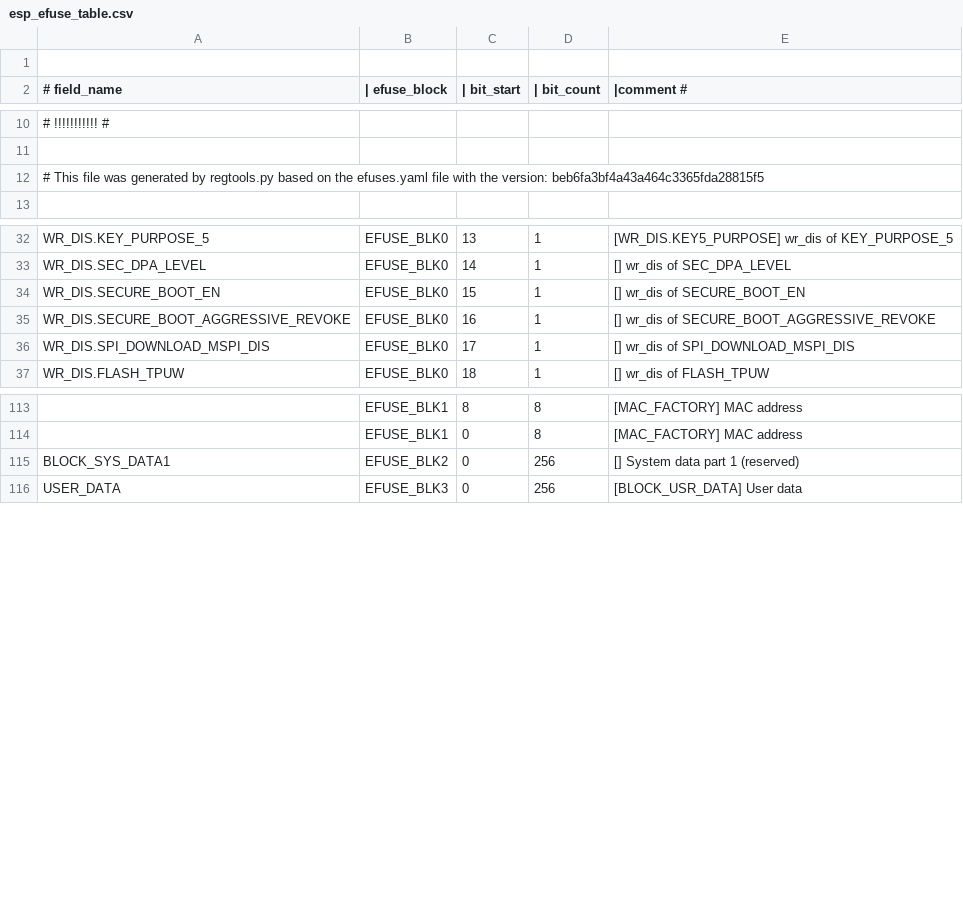
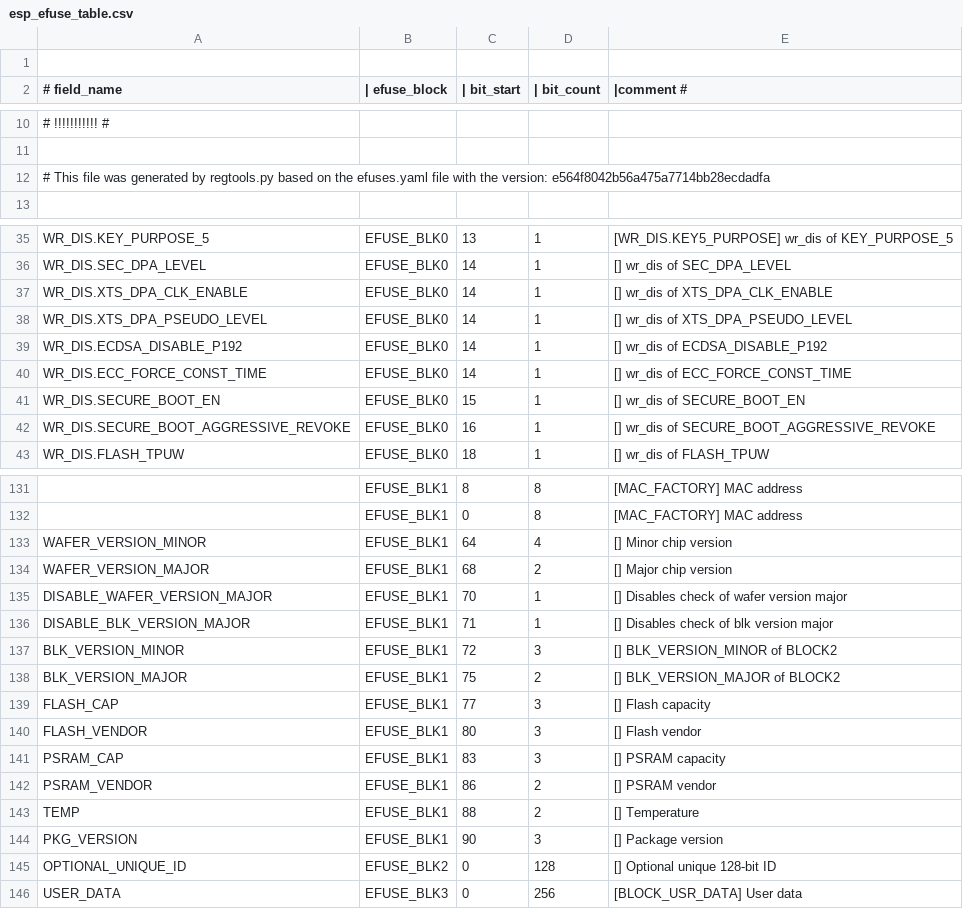
Before and after one commit to 461911662/esp-hal-3rdparty, a CSV file: components/efuse/esp32c61/esp_efuse_table.csv, drawn as a sheet; only a part is shown, gaps mark what is left out; removed rows and columns are numbered as before the commit, all else as after; the diff covers the shown part only; the diff names each change by its address in the sheet, - before the commit and + after, or states it on an @@ line.

Commit message:
feat(efuse): Updates efuse table for esp32c61

```diff
--- a/components/efuse/esp32c61/esp_efuse_table.csv
+++ b/components/efuse/esp32c61/esp_efuse_table.csv
-A12 (# field_name): …the version: beb6fa3bf4a43a464c3365fda28815f5
+A12 (# field_name): …the version: e564f8042b56a475a7714bb28ecdadfa
+row 37: WR_DIS.XTS_DPA_CLK_ENABLE | EFUSE_BLK0 | 14 | 1 | [] wr_dis of XTS_DPA_CLK_ENABLE
+row 38: WR_DIS.XTS_DPA_PSEUDO_LEVEL | EFUSE_BLK0 | 14 | 1 | [] wr_dis of XTS_DPA_PSEUDO_LEVEL
+row 39: WR_DIS.ECDSA_DISABLE_P192 | EFUSE_BLK0 | 14 | 1 | [] wr_dis of ECDSA_DISABLE_P192
+row 40: WR_DIS.ECC_FORCE_CONST_TIME | EFUSE_BLK0 | 14 | 1 | [] wr_dis of ECC_FORCE_CONST_TIME
-row 36: WR_DIS.SPI_DOWNLOAD_MSPI_DIS | EFUSE_BLK0 | 17 | 1 | [] wr_dis of SPI_DOWNLOAD_MSPI_DIS
-row 115: BLOCK_SYS_DATA1 | EFUSE_BLK2 | 0 | 256 | [] System data part 1 (reserved)
+row 133: WAFER_VERSION_MINOR | EFUSE_BLK1 | 64 | 4 | [] Minor chip version
+row 134: WAFER_VERSION_MAJOR | EFUSE_BLK1 | 68 | 2 | [] Major chip version
+row 135: DISABLE_WAFER_VERSION_MAJOR | EFUSE_BLK1 | 70 | 1 | [] Disables check of wafer version major
+row 136: DISABLE_BLK_VERSION_MAJOR | EFUSE_BLK1 | 71 | 1 | [] Disables check of blk version major
+row 137: BLK_VERSION_MINOR | EFUSE_BLK1 | 72 | 3 | [] BLK_VERSION_MINOR of BLOCK2
+row 138: BLK_VERSION_MAJOR | EFUSE_BLK1 | 75 | 2 | [] BLK_VERSION_MAJOR of BLOCK2
+row 139: FLASH_CAP | EFUSE_BLK1 | 77 | 3 | [] Flash capacity
+row 140: FLASH_VENDOR | EFUSE_BLK1 | 80 | 3 | [] Flash vendor
+row 141: PSRAM_CAP | EFUSE_BLK1 | 83 | 3 | [] PSRAM capacity
+row 142: PSRAM_VENDOR | EFUSE_BLK1 | 86 | 2 | [] PSRAM vendor
+row 143: TEMP | EFUSE_BLK1 | 88 | 2 | [] Temperature
+row 144: PKG_VERSION | EFUSE_BLK1 | 90 | 3 | [] Package version
+row 145: OPTIONAL_UNIQUE_ID | EFUSE_BLK2 | 0 | 128 | [] Optional unique 128-bit ID
```
Also changed, not shown: 15 added rows and 4 edited cells elsewhere in this file, 6 other files.
